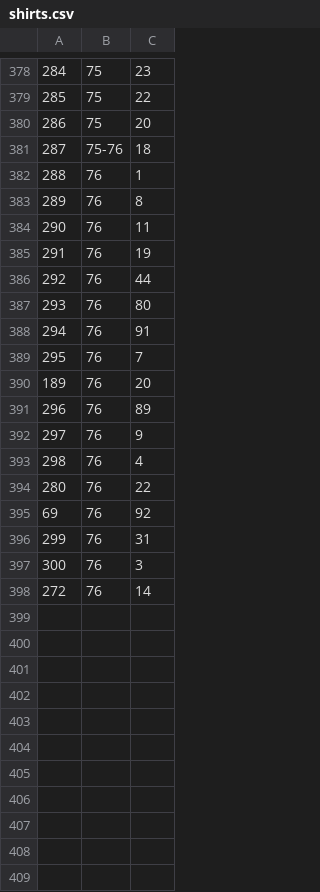
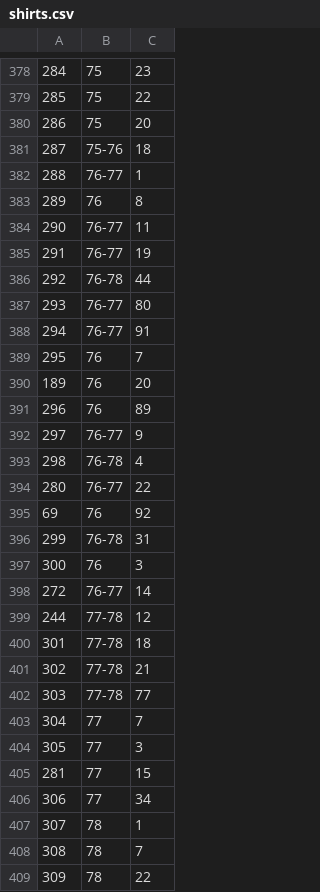
Before and after one commit to asalamon74/ztemezszam, a CSV file: app/src/main/res/raw/shirts.csv, drawn as a sheet; only a part is shown, gaps mark what is left out; the diff covers the shown part only.

```diff
--- a/app/src/main/res/raw/shirts.csv
+++ b/app/src/main/res/raw/shirts.csv
@@ -381,9 +381,9 @@
 287,75-76,18
-288,76,1
+288,76-77,1
 289,76,8
-290,76,11
-291,76,19
-292,76,44
-293,76,80
-294,76,91
+290,76-77,11
+291,76-77,19
+292,76-78,44
+293,76-77,80
+294,76-77,91
 295,76,7
@@ -391,8 +391,19 @@
 296,76,89
-297,76,9
-298,76,4
-280,76,22
+297,76-77,9
+298,76-78,4
+280,76-77,22
 69,76,92
-299,76,31
+299,76-78,31
 300,76,3
-272,76,14
+272,76-77,14
+244,77-78,12
+301,77-78,18
+302,77-78,21
+303,77-78,77
+304,77,7
+305,77,3
+281,77,15
+306,77,34
+307,78,1
+308,78,7
+309,78,22
```
Also changed, not shown: 5 added rows and 4 edited cells elsewhere in this file, app/src/main/res/raw/players.csv, app/src/main/res/raw/seasons.csv.
